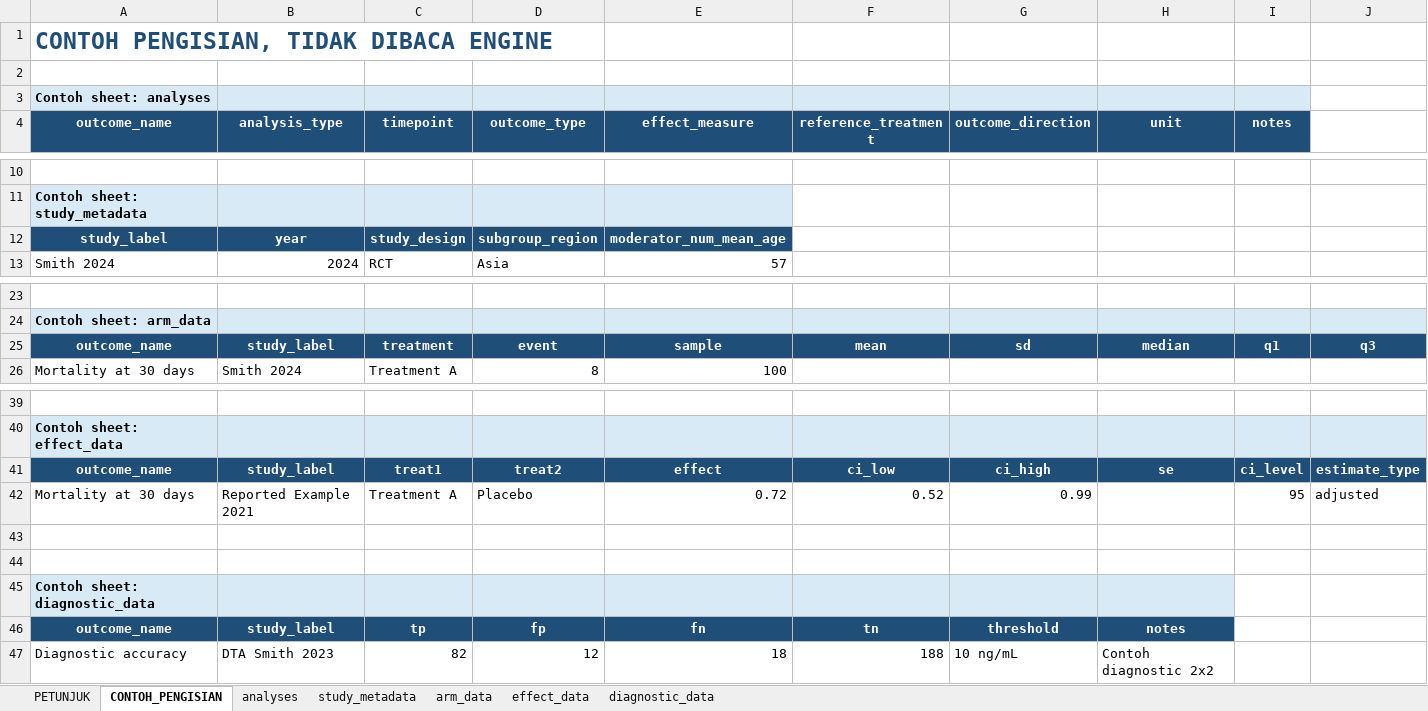
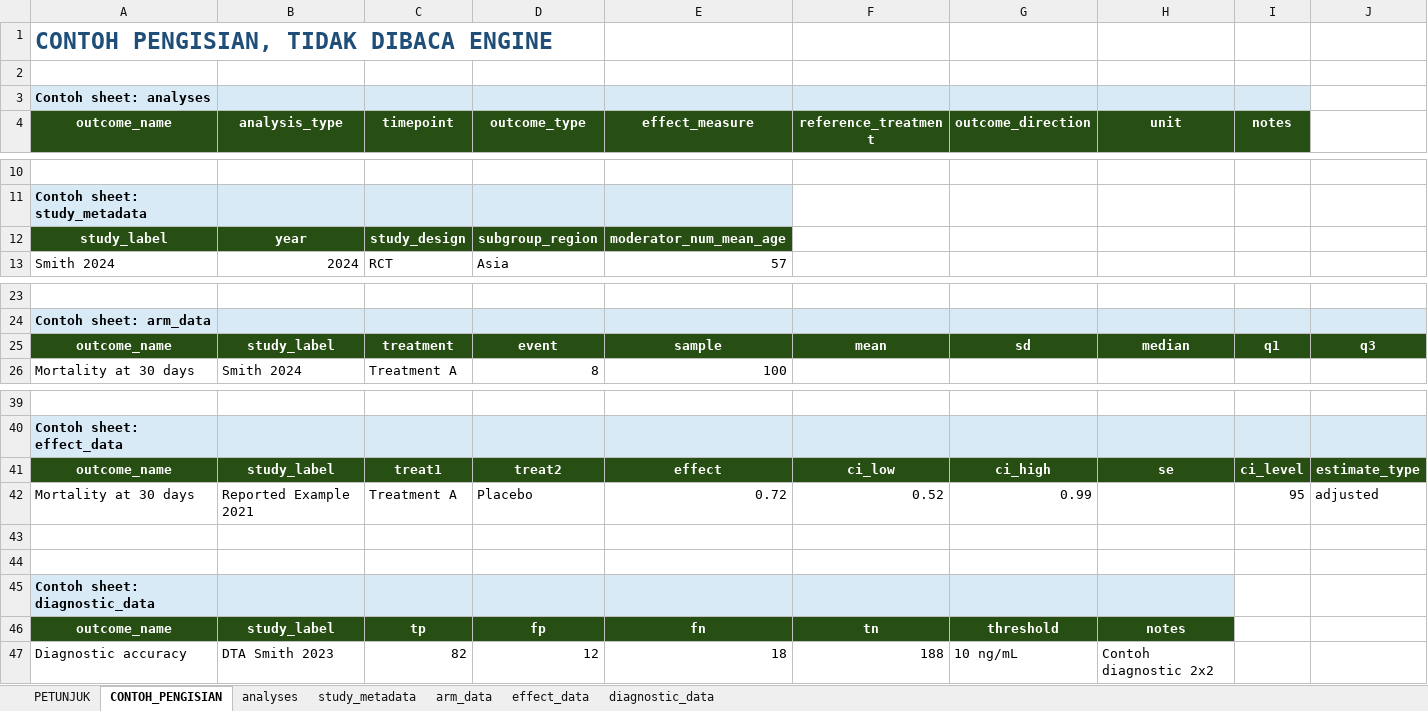
Before and after one commit to auctusstore-arch/kode-r-ma-nma, an Excel workbook: template dataset MA & NMA.xlsx, sheet CONTOH_PENGISIAN, drawn as a sheet; only a part is shown, gaps mark what is left out; values as stored, in another font and other column widths than the file's, no borders; table styles not drawn; the diff covers the shown part only; the diff names each change by its address in the sheet, - before the commit and + after, or states it on an @@ line.

```diff
--- a/template dataset MA & NMA.xlsx (sheet CONTOH_PENGISIAN)
+++ b/template dataset MA & NMA.xlsx (sheet CONTOH_PENGISIAN)
-A4:I4 fill: #1F4E78
+A4:I4 fill: #274E13
-A12:E12 fill: #1F4E78
+A12:E12 fill: #274E13
-A25:J25 fill: #1F4E78
+A25:J25 fill: #274E13
-A41:J41 fill: #1F4E78
+A41:J41 fill: #274E13
-A46:H46 fill: #1F4E78
+A46:H46 fill: #274E13
```
Also changed, not shown: cell formats elsewhere in this sheet, sheet PETUNJUK, sheet effect_data, sheet arm_data, sheet analyses, sheet diagnostic_data, sheet study_metadata, 2 other files.
